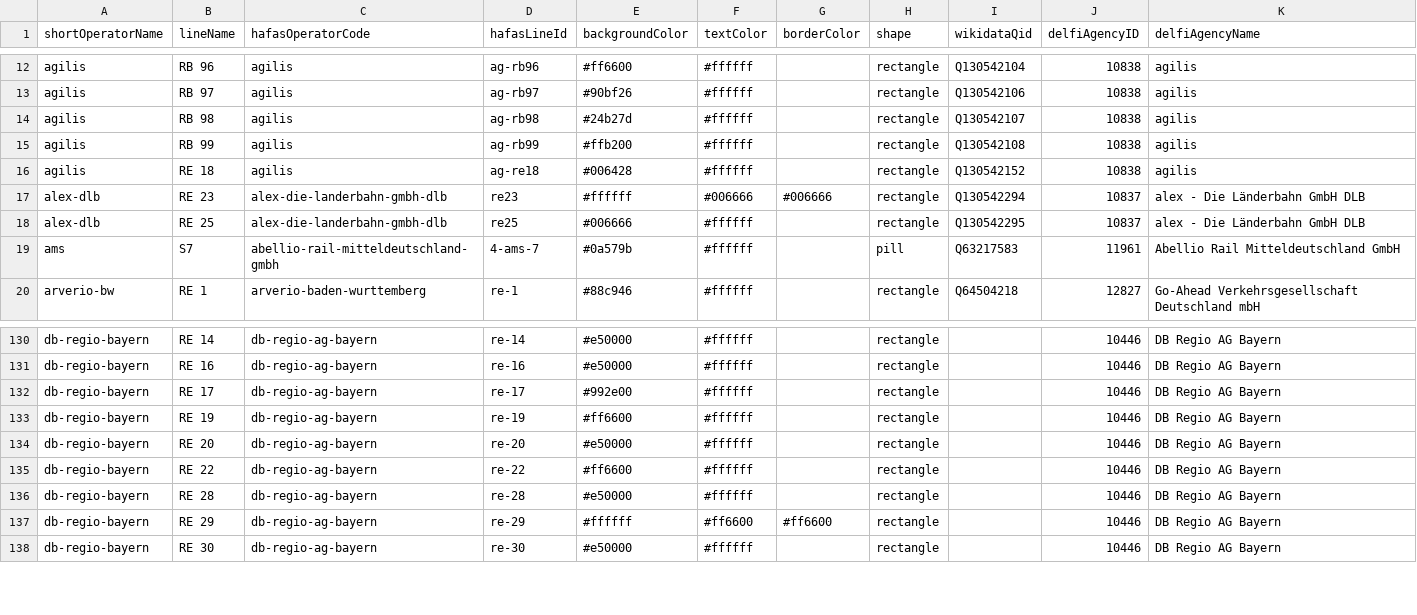
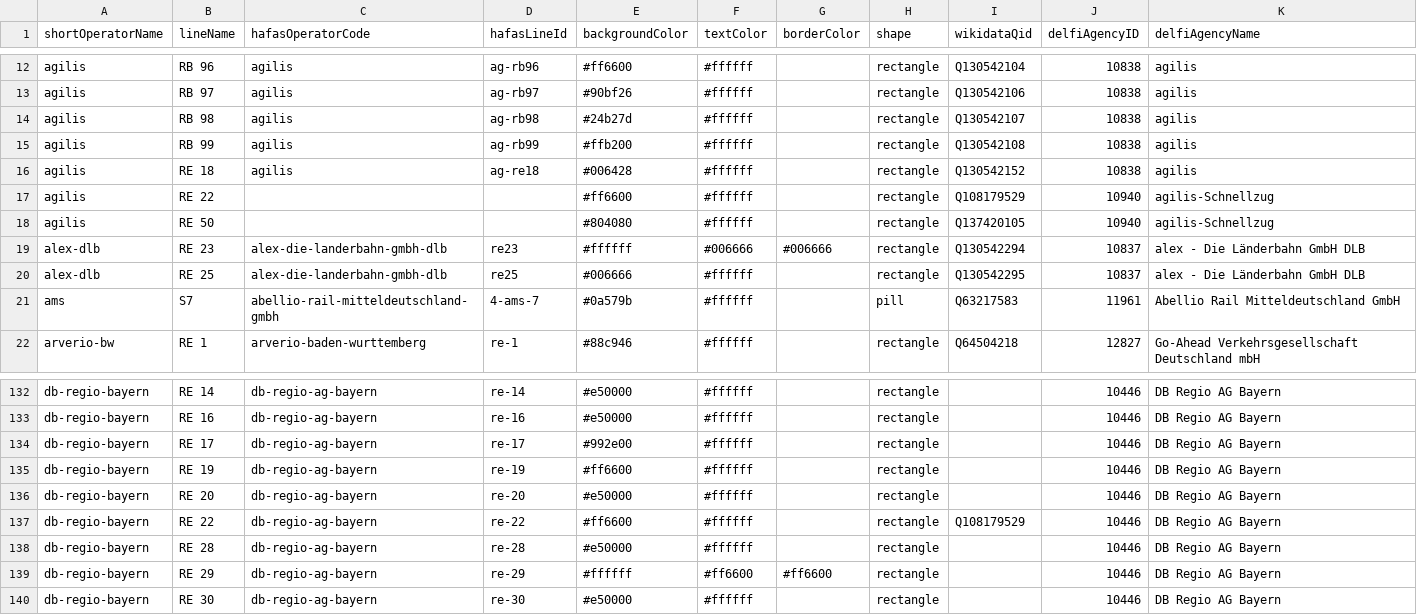
Before and after one commit to Traewelling/line-colors, a CSV file: line-colors.csv, drawn as a sheet; only a part is shown, gaps mark what is left out.

Commit message:
Add line colors for agilis-Schnellzug (RE 22 & RE 50) (#384)

```diff
--- a/line-colors.csv
+++ b/line-colors.csv
@@ -16,2 +16,4 @@ agilis,RB 99,agilis,ag-rb99,#ffb200,#ffffff,,rectangle,Q130542108,10838,agilis
 agilis,RE 18,agilis,ag-re18,#006428,#ffffff,,rectangle,Q130542152,10838,agilis
+agilis,RE 22,,,#ff6600,#ffffff,,rectangle,Q108179529,10940,agilis-Schnellzug
+agilis,RE 50,,,#804080,#ffffff,,rectangle,Q137420105,10940,agilis-Schnellzug
 alex-dlb,RE 23,alex-die-landerbahn-gmbh-dlb,re23,#ffffff,#006666,#006666,rectangle,Q130542294,10837,alex - Die Länderbahn GmbH DLB
@@ -134,3 +136,3 @@ db-regio-bayern,RE 19,db-regio-ag-bayern,re-19,#ff6600,#ffffff,,rectangle,,10446
 db-regio-bayern,RE 20,db-regio-ag-bayern,re-20,#e50000,#ffffff,,rectangle,,10446,DB Regio AG Bayern
-db-regio-bayern,RE 22,db-regio-ag-bayern,re-22,#ff6600,#ffffff,,rectangle,,10446,DB Regio AG Bayern
+db-regio-bayern,RE 22,db-regio-ag-bayern,re-22,#ff6600,#ffffff,,rectangle,Q108179529,10446,DB Regio AG Bayern
 db-regio-bayern,RE 28,db-regio-ag-bayern,re-28,#e50000,#ffffff,,rectangle,,10446,DB Regio AG Bayern
```
Also changed, not shown: 1 other file.
